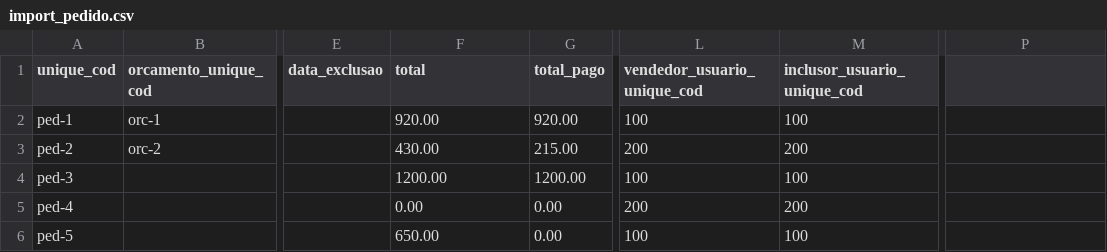
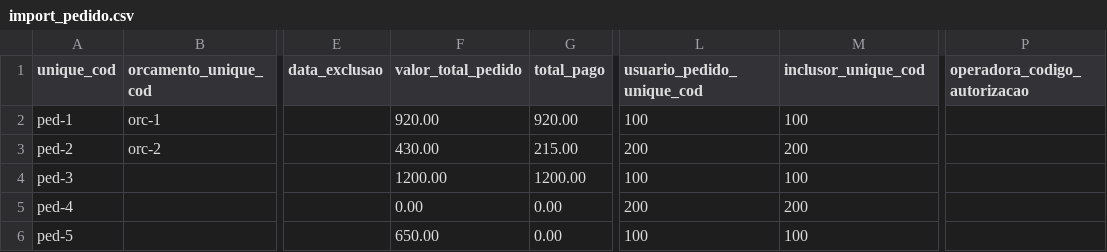
Before and after one commit to ebrain-clinic/tech-docs, a CSV file: docs/documentacao/view_pedido/import_pedido.csv, drawn as a sheet; only a part is shown, gaps mark what is left out; the diff names each change by its address in the sheet, - before the commit and + after, or states it on an @@ line.

```diff
--- a/docs/documentacao/view_pedido/import_pedido.csv
+++ b/docs/documentacao/view_pedido/import_pedido.csv
-F1: total
+F1: valor_total_pedido
-L1: vendedor_usuario_unique_cod
+L1: usuario_pedido_unique_cod
-M1: inclusor_usuario_unique_cod
+M1: inclusor_unique_cod
-P1: (empty)
+P1: operadora_codigo_autorizacao
```
Also changed, not shown: docs/documentacao/view_agendamento/import_agendamento.csv, docs/documentacao/view_clinica/import_clinica.csv, 22 other files.
